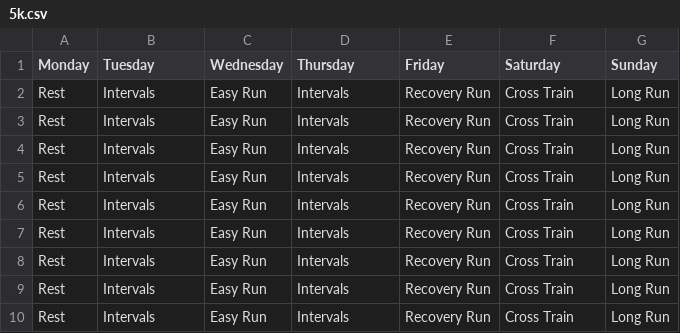
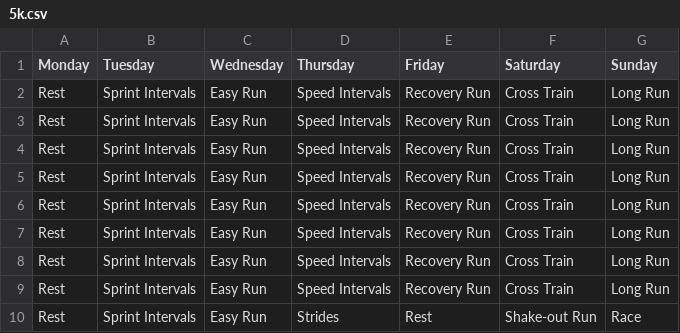
Before and after one commit to oddball707/trainingCalendar, a CSV file: data/5k.csv, drawn as a sheet.

```diff
--- a/data/5k.csv
+++ b/data/5k.csv
@@ -1,10 +1,10 @@
 Monday,Tuesday,Wednesday,Thursday,Friday,Saturday,Sunday
-Rest,Intervals,Easy Run,Intervals,Recovery Run,Cross Train,Long Run
-Rest,Intervals,Easy Run,Intervals,Recovery Run,Cross Train,Long Run
-Rest,Intervals,Easy Run,Intervals,Recovery Run,Cross Train,Long Run
-Rest,Intervals,Easy Run,Intervals,Recovery Run,Cross Train,Long Run
-Rest,Intervals,Easy Run,Intervals,Recovery Run,Cross Train,Long Run
-Rest,Intervals,Easy Run,Intervals,Recovery Run,Cross Train,Long Run
-Rest,Intervals,Easy Run,Intervals,Recovery Run,Cross Train,Long Run
-Rest,Intervals,Easy Run,Intervals,Recovery Run,Cross Train,Long Run
-Rest,Intervals,Easy Run,Intervals,Recovery Run,Cross Train,Long Run
+Rest,Sprint Intervals,Easy Run,Speed Intervals,Recovery Run,Cross Train,Long Run
+Rest,Sprint Intervals,Easy Run,Speed Intervals,Recovery Run,Cross Train,Long Run
+Rest,Sprint Intervals,Easy Run,Speed Intervals,Recovery Run,Cross Train,Long Run
+Rest,Sprint Intervals,Easy Run,Speed Intervals,Recovery Run,Cross Train,Long Run
+Rest,Sprint Intervals,Easy Run,Speed Intervals,Recovery Run,Cross Train,Long Run
+Rest,Sprint Intervals,Easy Run,Speed Intervals,Recovery Run,Cross Train,Long Run
+Rest,Sprint Intervals,Easy Run,Speed Intervals,Recovery Run,Cross Train,Long Run
+Rest,Sprint Intervals,Easy Run,Speed Intervals,Recovery Run,Cross Train,Long Run
+Rest,Sprint Intervals,Easy Run,Strides,Rest,Shake-out Run,Race
```
Also changed, not shown: data/5k_detail.csv, 6 other files.
